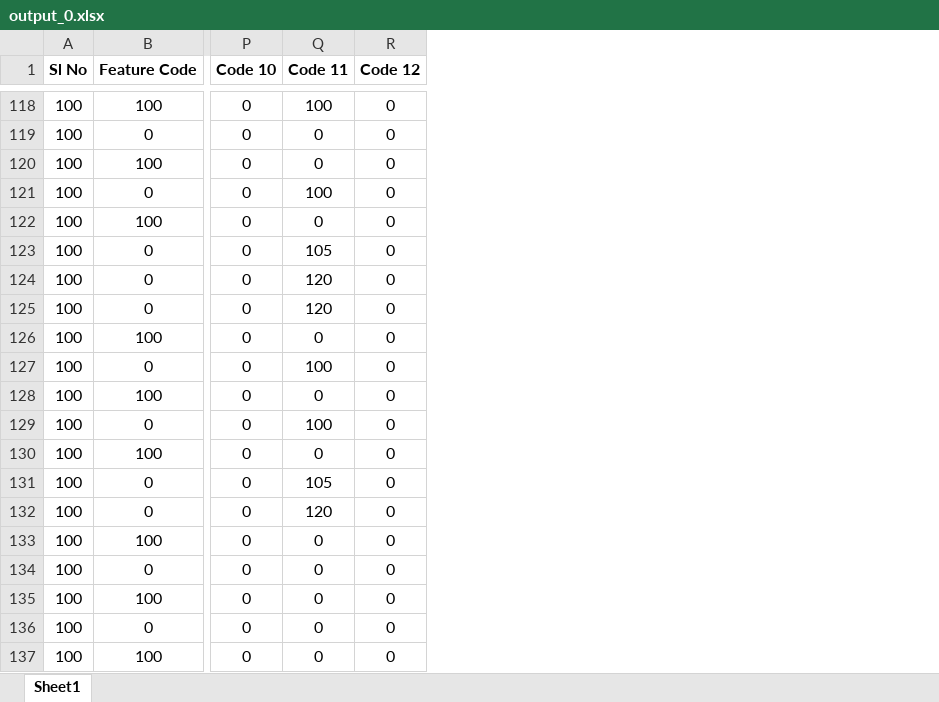
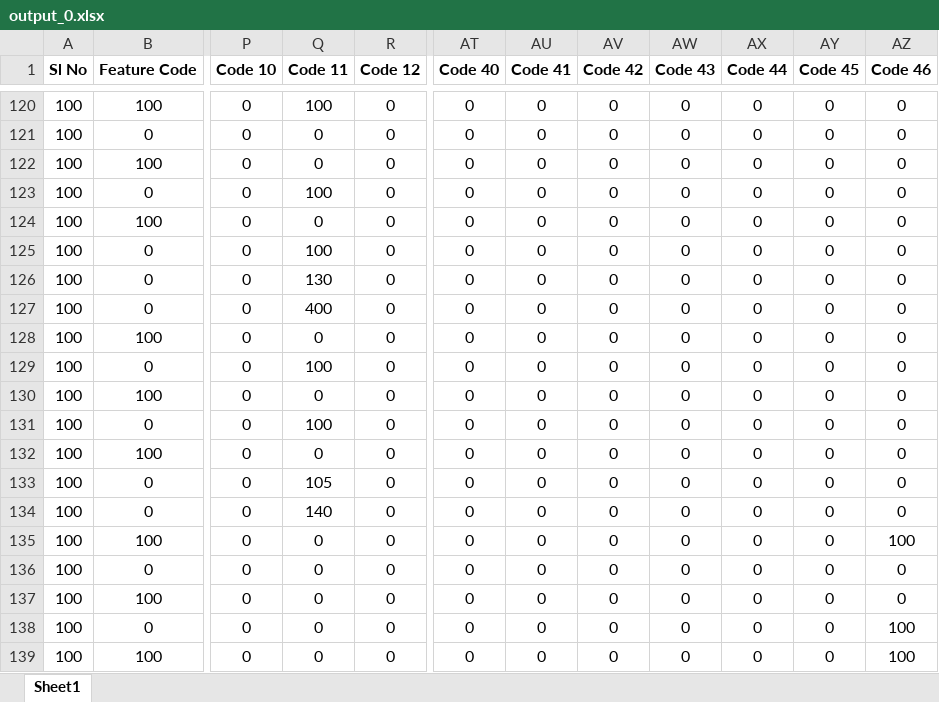
Before and after one commit to PredectiveAI/desktopapp, an Excel workbook: AI Internal-Outputs/output_0.xlsx, sheet Sheet1, drawn as a sheet; only a part is shown, gaps mark what is left out; values as stored, in another font and other column widths than the file's, no borders; addresses are those after the commit; the diff covers the shown part only; the diff names each change by its address in the sheet, - before the commit and + after, or states it on an @@ line.

```diff
--- a/AI Internal-Outputs/output_0.xlsx (sheet Sheet1)
+++ b/AI Internal-Outputs/output_0.xlsx (sheet Sheet1)
+column AT (Code 40), rows 120-139: all 0
+column AU (Code 41), rows 120-139: all 0
+column AV (Code 42), rows 120-139: all 0
+column AW (Code 43), rows 120-139: all 0
+column AX (Code 44), rows 120-139: all 0
+column AY (Code 45), rows 120-139: all 0
+column AZ (Code 46), rows 120-139: 0 | 0 | 0 | 0 | 0 | 0 | 0 | 0 | 0 | 0 | 0 | 0 | 0 | 0 | 0 | 100 | 0 | 0 | 100 | 100
-Q125 (Code 11): 105
+Q125 (Code 11): 100
-Q126 (Code 11): 120
+Q126 (Code 11): 130
-Q127 (Code 11): 120
+Q127 (Code 11): 400
-Q134 (Code 11): 120
+Q134 (Code 11): 140
```
Also changed, not shown: 11 added rows, 5 removed rows, 7 moved rows and 65 edited cells elsewhere in this sheet, AI Internal-Outputs/output.xlsx, 4 other files.
